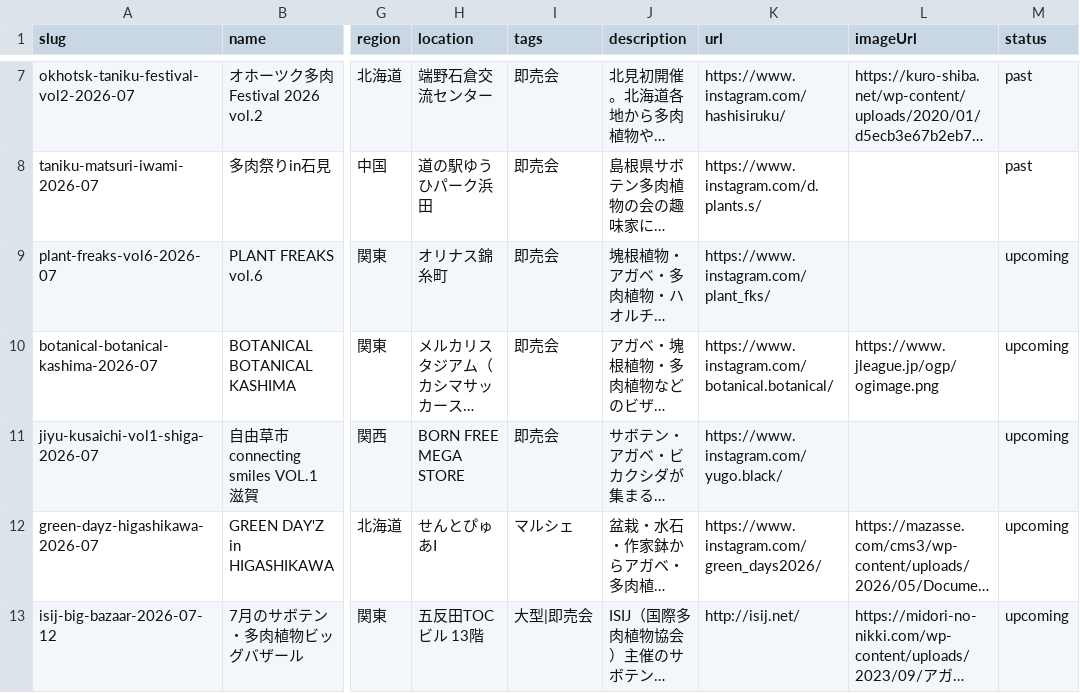
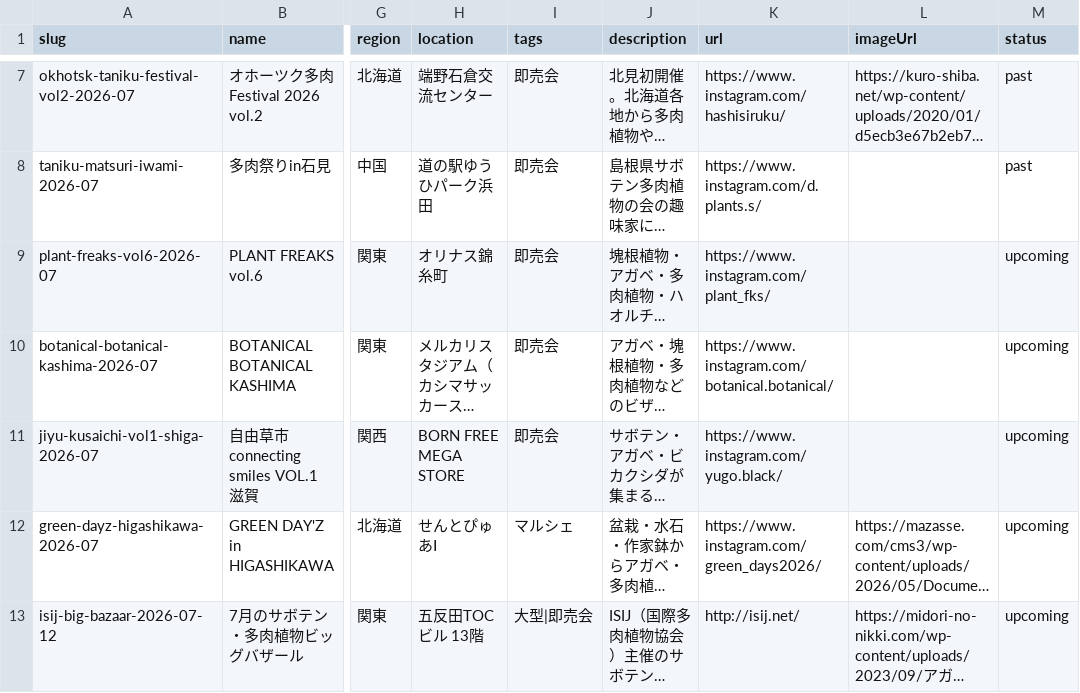
Before and after one commit to mezack0520/agave-navi, a CSV file: events.csv, drawn as a sheet; only a part is shown, gaps mark what is left out; long unchanged cells end in …; the diff covers the shown part only; the diff names each change by its address in the sheet, - before the commit and + after, or states it on an @@ line.

Commit message:
サムネイル画像の品質対策: 誤画像除去+選定ロジック恒久強化
- 誤画像3件を除去: jleague汎用OGP(カシマ)/WPサイトアイコン(cropped-*)/花巻市汎用OGP
- backfill-images.py:
  - 汎用画像パターン拡充(ogimage/cropped-等)+無関係ドメイン拒否(jleague.jp等)
  - daybook-botanical検索経路を追加: 記事本文(SWELL post_content)のフライヤー画像を
    開催日照合付きで抽出(別回の画像誤用を防止)。検索クエリは厳密→単純化の2段階
  - --upcoming-only追加、weekly-enrichmentで使用(終了済みへの無駄な再試行を止める)
- Instagram限定ソースのイベント: IGがサーバー取得を拒否するため画像なしを許容(ユーザー方針決定)

```diff
--- a/events.csv
+++ b/events.csv
-L10 (imageUrl): https://www.jleague.jp/ogp/ogimage.png
+L10 (imageUrl): (empty)
```
Also changed, not shown: 2 edited cells elsewhere in this file, 58 other files.
